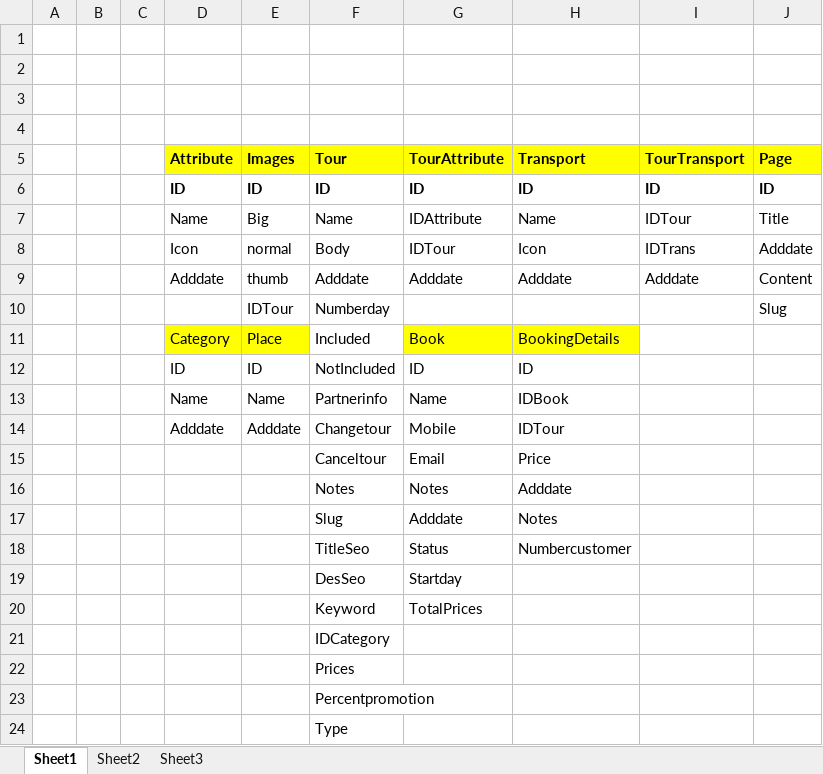
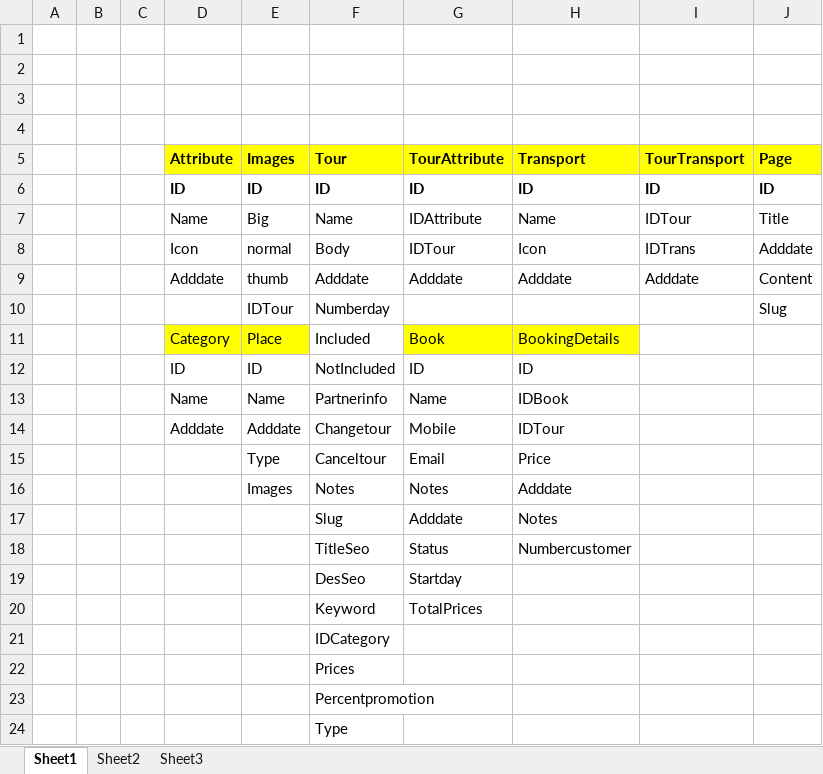
Before and after one commit to thiennhantravelIT/thiennhantravel, an Excel workbook: Database/database.xlsx, sheet Sheet1, drawn as a sheet; values as stored, in another font and other column widths than the file's, no borders; the diff names each change by its address in the sheet, - before the commit and + after, or states it on an @@ line.

```diff
--- a/Database/database.xlsx (sheet Sheet1)
+++ b/Database/database.xlsx (sheet Sheet1)
-E15 (Images): (empty)
+E15 (Images): Type
-E16 (Images): (empty)
+E16 (Images): Images
```
Also changed, not shown: 4 other files.
